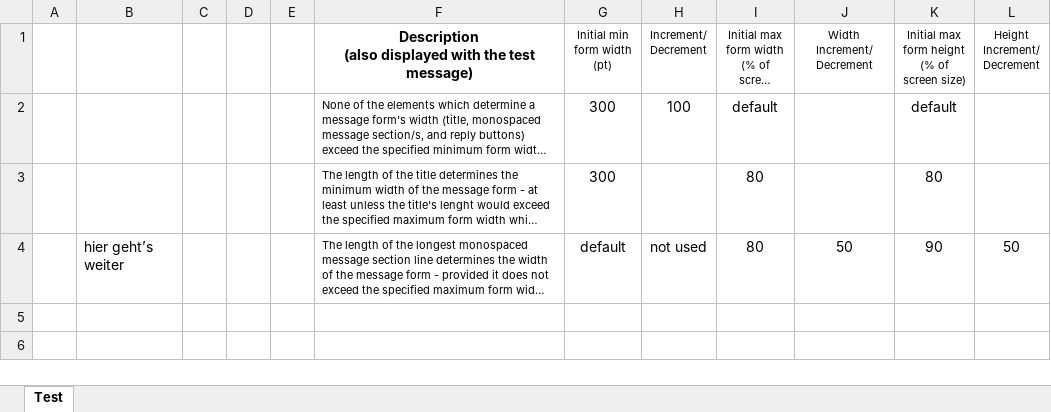
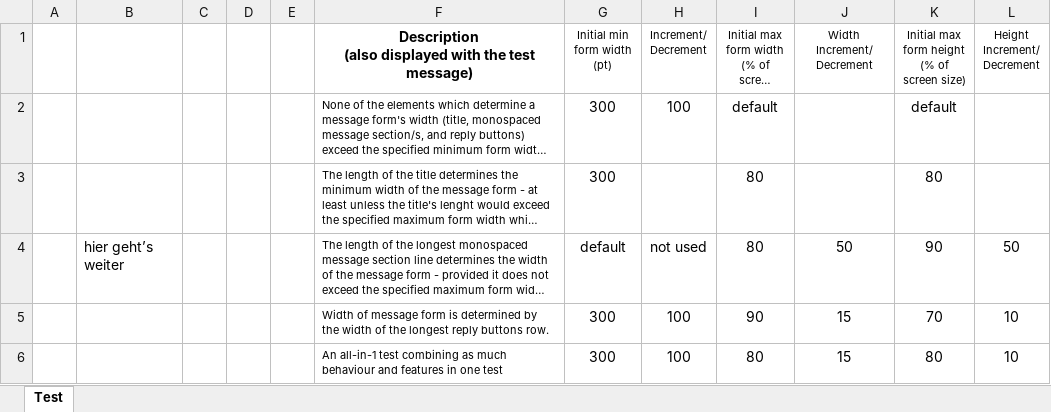
Before and after one commit to warbe-maker/VBA-Message, an Excel workbook: Msg.xlsm, sheet Test, drawn as a sheet; long unchanged cells end in …; values as stored, in another font and other column widths than the file's, no borders; charts and pictures not drawn; the diff names each change by its address in the sheet, - before the commit and + after, or states it on an @@ line.

Commit message:
We are allmost done!
Testing of width and height form contraints successfully.

```diff
--- a/Msg.xlsm (sheet Test)
+++ b/Msg.xlsm (sheet Test)
+row 5:  |  |  |  |  | Width of message form is determined by the width of the longest reply buttons row. | 300 | 100 | 90 | 15 | 70 | 10
+row 6:  |  |  |  |  | An all-in-1 test combining as much behaviour and features in one test | 300 | 100 | 80 | 15 | 80 | 10
```
Also changed, not shown: charts or pictures, 6 other files.
